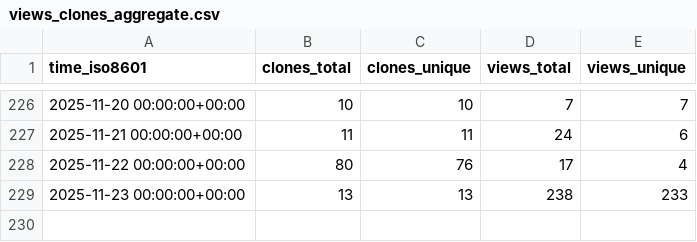
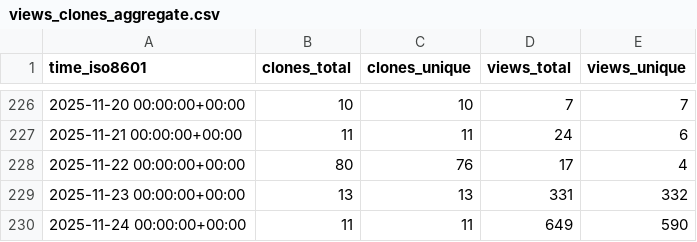
Before and after one commit to wangchucheng/hugo-eureka, a CSV file: wangchucheng/hugo-eureka/ghrs-data/views_clones_aggregate.csv, drawn as a sheet; only a part is shown, gaps mark what is left out.

```diff
--- a/wangchucheng/hugo-eureka/ghrs-data/views_clones_aggregate.csv
+++ b/wangchucheng/hugo-eureka/ghrs-data/views_clones_aggregate.csv
@@ -228,2 +228,3 @@ time_iso8601,clones_total,clones_unique,views_total,views_unique
 2025-11-22 00:00:00+00:00,80,76,17,4
-2025-11-23 00:00:00+00:00,13,13,238,233
+2025-11-23 00:00:00+00:00,13,13,331,332
+2025-11-24 00:00:00+00:00,11,11,649,590
```
Also changed, not shown: 1 other file.
